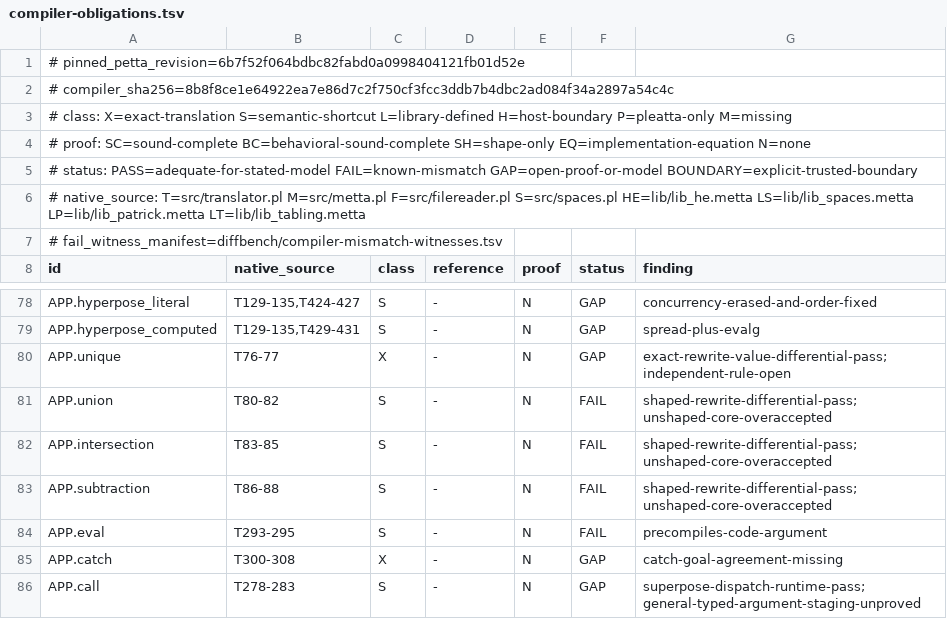
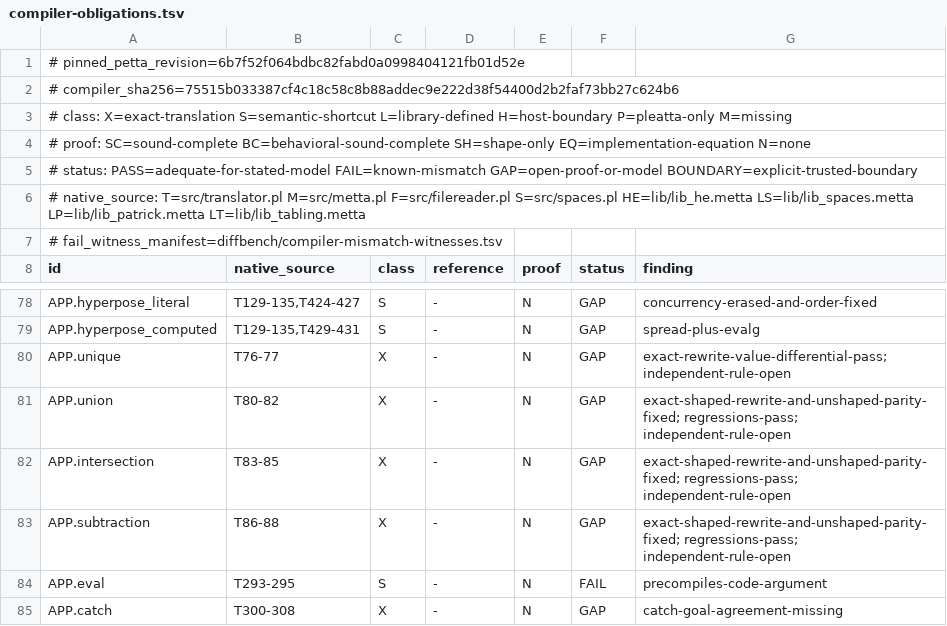
Before and after one commit to godelclaw/LeaTTa, a TSV file: diffbench/compiler-obligations.tsv, drawn as a sheet; only a part is shown, gaps mark what is left out; the shorter side is filled out with more unchanged rows.

```diff
--- a/diffbench/compiler-obligations.tsv
+++ b/diffbench/compiler-obligations.tsv
@@ -1,3 +1,3 @@
 # pinned_petta_revision=6b7f52f064bdbc82fabd0a0998404121fb01d52e
-# compiler_sha256=8b8f8ce1e64922ea7e86d7c2f750cf3fcc3ddb7b4dbc2ad084f34a2897a54c4c
+# compiler_sha256=75515b033387cf4c18c58c8b88addec9e222d38f54400d2b2faf73bb27c624b6
 # class: X=exact-translation S=semantic-shortcut L=library-defined H=host-boundary P=pleatta-only M=missing
@@ -80,5 +80,5 @@ APP.hyperpose_computed	T129-135,T429-431	S	-	N	GAP	spread-plus-evalg
 APP.unique	T76-77	X	-	N	GAP	exact-rewrite-value-differential-pass; independent-rule-open
-APP.union	T80-82	S	-	N	FAIL	shaped-rewrite-differential-pass; unshaped-core-overaccepted
-APP.intersection	T83-85	S	-	N	FAIL	shaped-rewrite-differential-pass; unshaped-core-overaccepted
-APP.subtraction	T86-88	S	-	N	FAIL	shaped-rewrite-differential-pass; unshaped-core-overaccepted
+APP.union	T80-82	X	-	N	GAP	exact-shaped-rewrite-and-unshaped-parity-fixed; regressions-pass; independent-rule-open
+APP.intersection	T83-85	X	-	N	GAP	exact-shaped-rewrite-and-unshaped-parity-fixed; regressions-pass; independent-rule-open
+APP.subtraction	T86-88	X	-	N	GAP	exact-shaped-rewrite-and-unshaped-parity-fixed; regressions-pass; independent-rule-open
 APP.eval	T293-295	S	-	N	FAIL	precompiles-code-argument
```
Also changed, not shown: diffbench/compiler-mismatch-witnesses.tsv, 7 other files.
